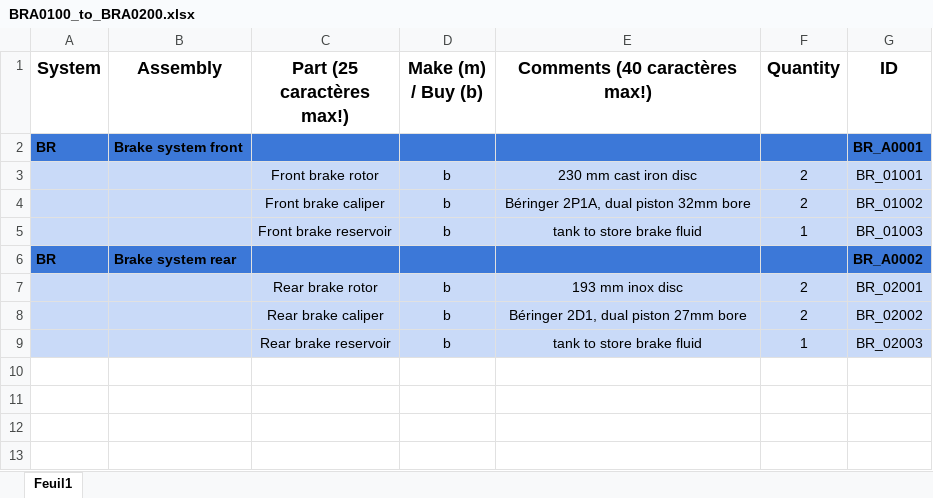
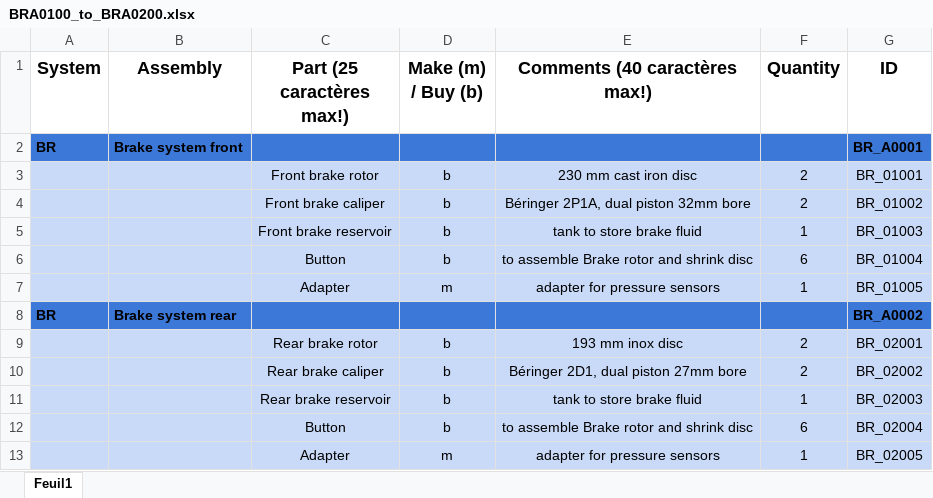
Before and after one commit to EOSCogniton/STUF2019, an Excel workbook: CR - Cost Report/BOM/BR/BRA0100_to_BRA0200.xlsx, sheet Feuil1, drawn as a sheet; values as stored, in another font and other column widths than the file's, no borders; the diff names each change by its address in the sheet, - before the commit and + after, or states it on an @@ line.

Commit message:
BOM brake

```diff
--- a/CR - Cost Report/BOM/BR/BRA0100_to_BRA0200.xlsx (sheet Feuil1)
+++ b/CR - Cost Report/BOM/BR/BRA0100_to_BRA0200.xlsx (sheet Feuil1)
+row 6:  |  | Button | b | to assemble Brake rotor and shrink disc | 6 | BR_01004
+row 7:  |  | Adapter | m | adapter for pressure sensors | 1 | BR_01005
+row 12:  |  | Button | b | to assemble Brake rotor and shrink disc | 6 | BR_02004
+row 13:  |  | Adapter | m | adapter for pressure sensors | 1 | BR_02005
```
Also changed, not shown: 8 other files.
